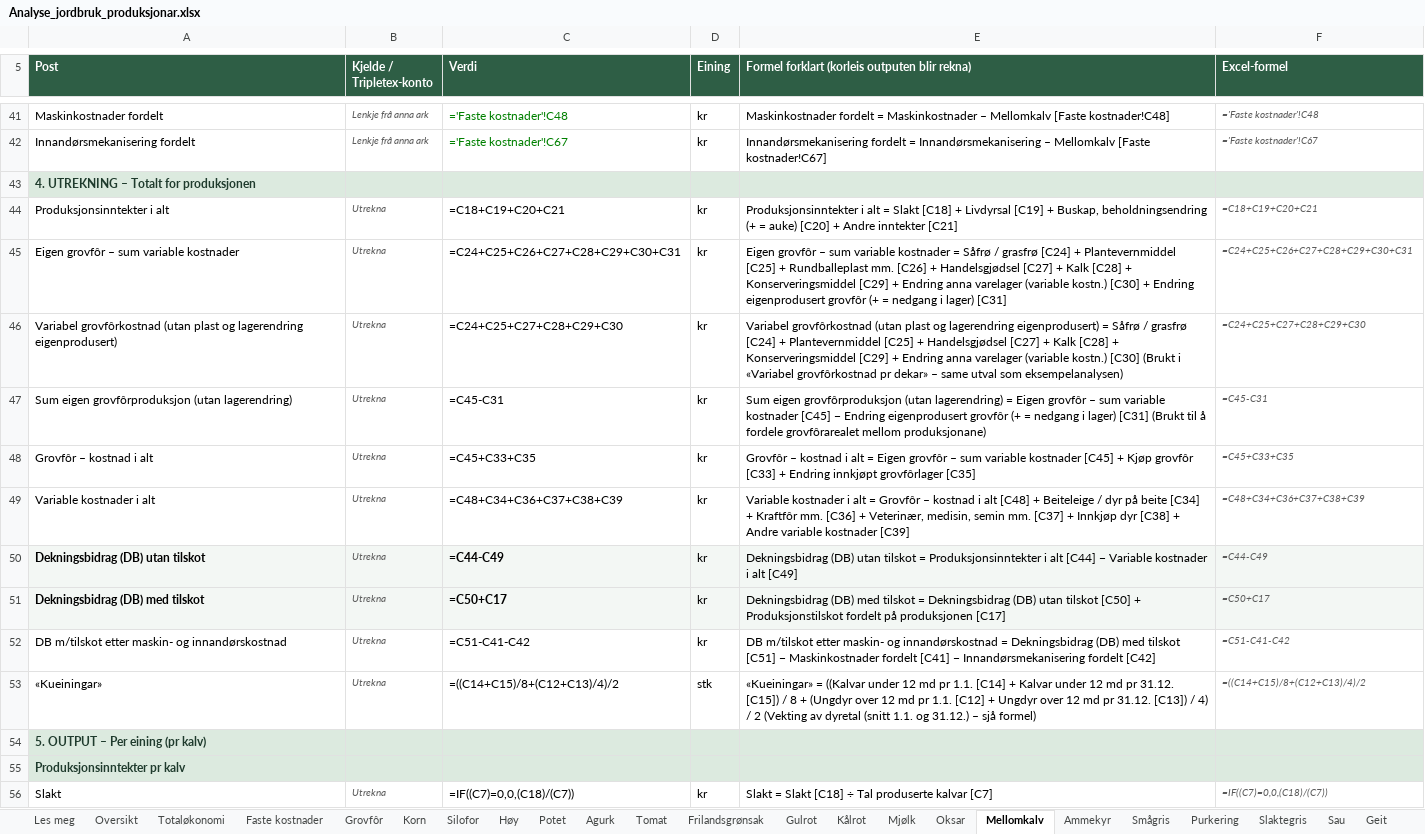
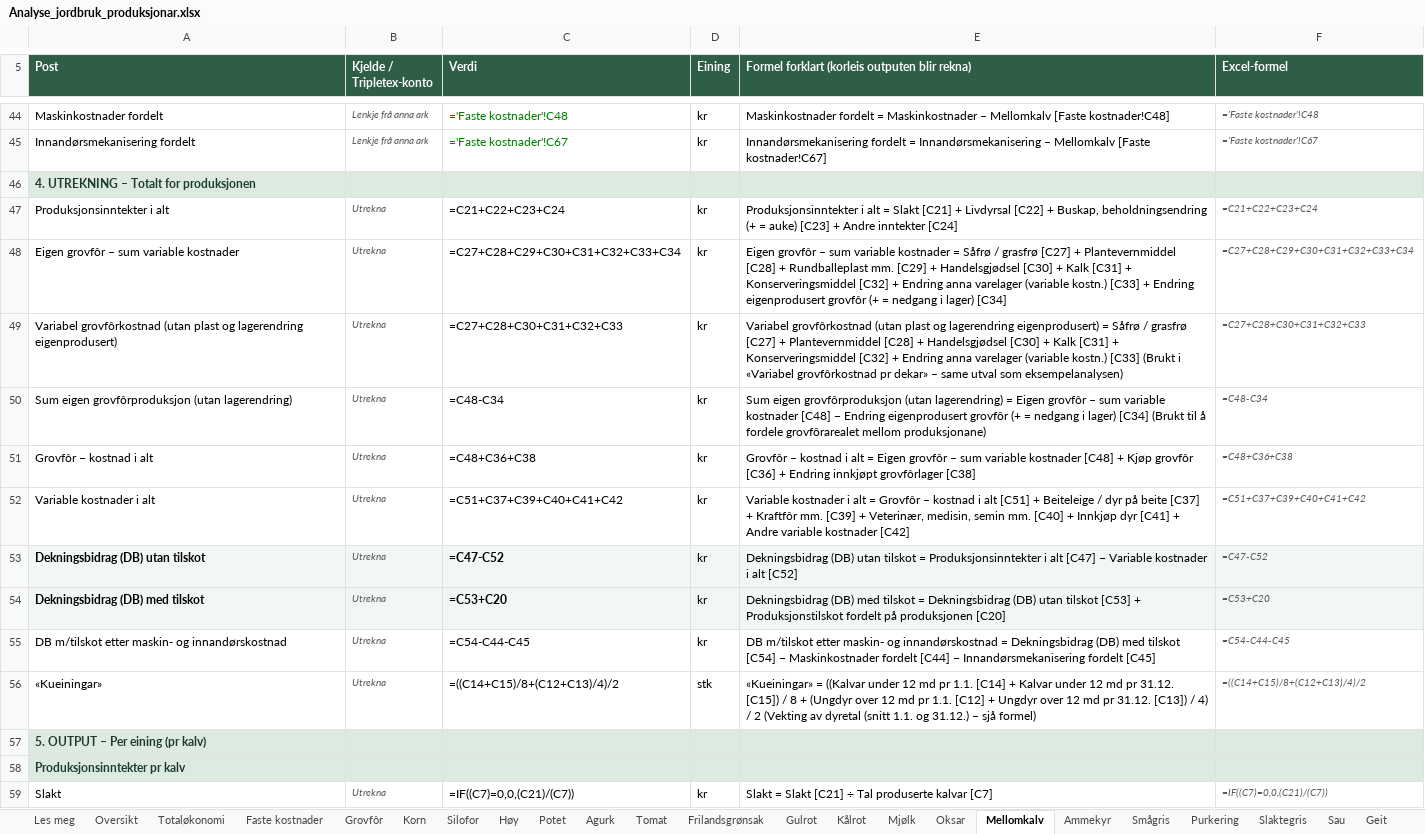
Before and after one commit to voicebillz/analyse-jordbruk, an Excel workbook: excel/Analyse_jordbruk_produksjonar.xlsx, sheet Mellomkalv, drawn as a sheet; only a part is shown, gaps mark what is left out; values as stored, in another font and other column widths than the file's, no borders; formulas without a stored value are shown as written; addresses are those after the commit; the diff covers the shown part only; the diff names each change by its address in the sheet, - before the commit and + after, or states it on an @@ line.

```diff
--- a/excel/Analyse_jordbruk_produksjonar.xlsx (sheet Mellomkalv)
+++ b/excel/Analyse_jordbruk_produksjonar.xlsx (sheet Mellomkalv)
-C47 (Verdi): =C18+C19+C20+C21
+C47 (Verdi): =C21+C22+C23+C24
-E47: …= Slakt [C18] + Livdyrsal [C19] + Buskap, beholdningsendring (+ = auke) [C20] + Andre inntekter [C21]
+E47: …= Slakt [C21] + Livdyrsal [C22] + Buskap, beholdningsendring (+ = auke) [C23] + Andre inntekter [C24]
-F47 (Excel-formel): =C18+C19+C20+C21
+F47 (Excel-formel): =C21+C22+C23+C24
-C48 (Verdi): =C24+C25+C26+C27+C28+C29+C30+C31
+C48 (Verdi): =C27+C28+C29+C30+C31+C32+C33+C34
-E48: …/ grasfrø [C24] + Plantevernmiddel [C25] + Rundballeplast mm. [C26] + Handelsgjødsel [C27] + Kalk [C28] + Konserveringsmiddel [C29] + Endring anna varelager (variable kostn.) [C30] + Endring eigenprodusert grovfôr (+ = nedgang i lager) [C31]
+E48: …/ grasfrø [C27] + Plantevernmiddel [C28] + Rundballeplast mm. [C29] + Handelsgjødsel [C30] + Kalk [C31] + Konserveringsmiddel [C32] + Endring anna varelager (variable kostn.) [C33] + Endring eigenprodusert grovfôr (+ = nedgang i lager) [C34]
-F48 (Excel-formel): =C24+C25+C26+C27+C28+C29+C30+C31
+F48 (Excel-formel): =C27+C28+C29+C30+C31+C32+C33+C34
-C49 (Verdi): =C24+C25+C27+C28+C29+C30
+C49 (Verdi): =C27+C28+C30+C31+C32+C33
-E49: …/ grasfrø [C24] + Plantevernmiddel [C25] + Handelsgjødsel [C27] + Kalk [C28] + Konserveringsmiddel [C29] + Endring anna varelager (variable kostn.) [C30] (Brukt i…
+E49: …/ grasfrø [C27] + Plantevernmiddel [C28] + Handelsgjødsel [C30] + Kalk [C31] + Konserveringsmiddel [C32] + Endring anna varelager (variable kostn.) [C33] (Brukt i…
-F49 (Excel-formel): =C24+C25+C27+C28+C29+C30
+F49 (Excel-formel): =C27+C28+C30+C31+C32+C33
-C50 (Verdi): =C45-C31
+C50 (Verdi): =C48-C34
-E50: …variable kostnader [C45] − Endring eigenprodusert grovfôr (+ = nedgang i lager) [C31] (Brukt til…
+E50: …variable kostnader [C48] − Endring eigenprodusert grovfôr (+ = nedgang i lager) [C34] (Brukt til…
-F50 (Excel-formel): =C45-C31
+F50 (Excel-formel): =C48-C34
-C51 (Verdi): =C45+C33+C35
+C51 (Verdi): =C48+C36+C38
-E51: …variable kostnader [C45] + Kjøp grovfôr [C33] + Endring innkjøpt grovfôrlager [C35]
+E51: …variable kostnader [C48] + Kjøp grovfôr [C36] + Endring innkjøpt grovfôrlager [C38]
-F51 (Excel-formel): =C45+C33+C35
+F51 (Excel-formel): =C48+C36+C38
-C52 (Verdi): =C48+C34+C36+C37+C38+C39
+C52 (Verdi): =C51+C37+C39+C40+C41+C42
-E52: …i alt [C48] + Beiteleige / dyr på beite [C34] + Kraftfôr mm. [C36] + Veterinær, medisin, semin mm. [C37] + Innkjøp dyr [C38] + Andre variable kostnader [C39]
+E52: …i alt [C51] + Beiteleige / dyr på beite [C37] + Kraftfôr mm. [C39] + Veterinær, medisin, semin mm. [C40] + Innkjøp dyr [C41] + Andre variable kostnader [C42]
-F52 (Excel-formel): =C48+C34+C36+C37+C38+C39
+F52 (Excel-formel): =C51+C37+C39+C40+C41+C42
-C53 (Verdi): =C44-C49
+C53 (Verdi): =C47-C52
-E53: …i alt [C44] − Variable kostnader i alt [C49]
+E53: …i alt [C47] − Variable kostnader i alt [C52]
-F53 (Excel-formel): =C44-C49
+F53 (Excel-formel): =C47-C52
-C54 (Verdi): =C50+C17
+C54 (Verdi): =C53+C20
-E54: …utan tilskot [C50] + Produksjonstilskot fordelt på produksjonen [C17]
+E54: …utan tilskot [C53] + Produksjonstilskot fordelt på produksjonen [C20]
-F54 (Excel-formel): =C50+C17
+F54 (Excel-formel): =C53+C20
-C55 (Verdi): =C51-C41-C42
+C55 (Verdi): =C54-C44-C45
-E55: …med tilskot [C51] − Maskinkostnader fordelt [C41] − Innandørsmekanisering fordelt [C42]
+E55: …med tilskot [C54] − Maskinkostnader fordelt [C44] − Innandørsmekanisering fordelt [C45]
-F55 (Excel-formel): =C51-C41-C42
+F55 (Excel-formel): =C54-C44-C45
-C59 (Verdi): =IF((C7)=0,0,(C18)/(C7))
+C59 (Verdi): =IF((C7)=0,0,(C21)/(C7))
-E59: …= Slakt [C18] ÷ Tal…
+E59: …= Slakt [C21] ÷ Tal…
-F59 (Excel-formel): =IF((C7)=0,0,(C18)/(C7))
+F59 (Excel-formel): =IF((C7)=0,0,(C21)/(C7))
```
Also changed, not shown: 3 added rows and 93 edited cells elsewhere in this sheet, sheet Mjølk, sheet Geit, sheet Oksar, sheet Sau, sheet Ammekyr, sheet Grovfôr, 3 more sheets, public/Analyse_jordbruk_produksjonar.xlsx, 6 other files.
